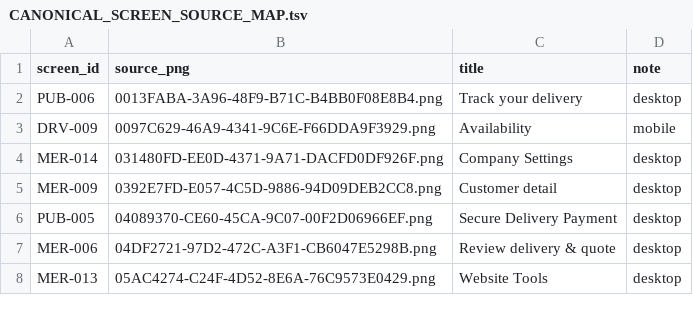
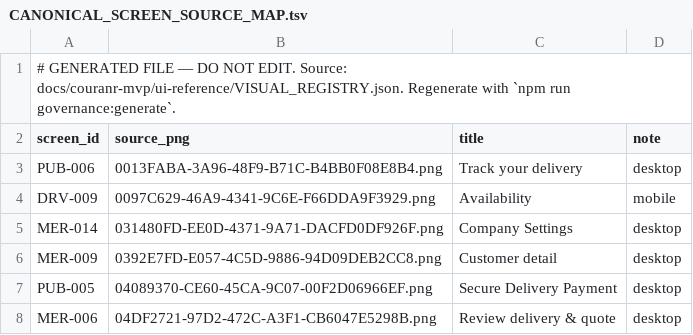
Before and after one commit to kkoly10/couranr-os, a TSV file: docs/couranr-mvp/ui-reference/CANONICAL_SCREEN_SOURCE_MAP.tsv, drawn as a sheet; only a part is shown; the shorter side is filled out with more unchanged rows; the diff names each change by its address in the sheet, - before the commit and + after, or states it on an @@ line.

Commit message:
Notice-bar removal, and the authority consolidation (Phases A-D) (#35)
Part 1 — the service-area notice bar is removed from the (public) route group
at both widths, guarded on all four halves (class, identifier, prop, file). The
registry state it contradicted is retired at the authority, with an amendments
entry naming the date, the authority and the reason.

Part 2 — authority consolidation. Seven declared domains, one writable source
each, in docs/couranr-mvp/authority/AUTHORITY_MANIFEST.json. No pending domains.

- ui_screen_registry.json is the writable screen topology; UI_SCREEN_REGISTRY.md,
  ui_screen_registry.csv and lib/couranr/screens.ts are generated from it.
- VISUAL_REGISTRY.json owns the composition contract AND visual-source status;
  MOCK_TO_SCREEN_MAP.md, CANONICAL_SCREEN_SOURCE_MAP.tsv and
  VISUAL_AUTHORITY_REGISTRY.json are generated from it.
- PRODUCT_SPEC.md is extracted verbatim from the Master Package, byte-identity
  asserted both directions; the package is HISTORICAL.
- IMPLEMENTATION_STATUS.md is generated from the two ledgers; the 721-line
  narrative is preserved whole as evidence.
- The decision registry's circular authority_order is provenance now, not
  precedence, and no decision cites a generated artifact as its authority.

Phase D materializes the approved topology in canonical sources only — MKT-004,
LEG-004 and CLS-002; PUB-012 and PUB-013 as Core; PUB-001 to /business; PUB-004
gains /send; sixteen merchant screens under /app/business. No page is rendered
and no route is moved; ROUTES_NOT_YET_MATERIALIZED holds navigation on the
served paths and goes red the day the frontend slice lands.

Five defects the migration found that reading had not: the runtime screen list
disagreed with the ledger on 15 of 66 screens; the two visual-source documents
disagreed about three root PNGs; the ledger and screen source disagreed about
two canonical routes; the census asserted none of 62 nested canonical images
existed when thirteen do; the status file counted 39 migrations against 50.

check:governance is new and in ci:local tier 2, with 15 positive controls.
Verified at d59962c: ci:local --browser 21/21 (tiers 1, 2 and 4), all four
browser gates green against a fresh production build, check:gates:controls
"every gate proved it can fail". Tier 3 did not run — no SQL, migration or
route handler changed. No database, payment, RLS or schema change.

```diff
--- a/docs/couranr-mvp/ui-reference/CANONICAL_SCREEN_SOURCE_MAP.tsv
+++ b/docs/couranr-mvp/ui-reference/CANONICAL_SCREEN_SOURCE_MAP.tsv
+row 1: # GENERATED FILE — DO NOT EDIT. Source: docs/couranr-mvp/ui-reference/VISUAL_REGISTRY.json. Regenerate with `npm run governance:generate`.
```
Also changed, not shown: docs/couranr-mvp/SCREEN_IMPLEMENTATION_LEDGER.csv, docs/couranr-mvp/ui-reference/PUB_001_VISUAL_DRIFT_LEDGER.csv, 53 other files.
